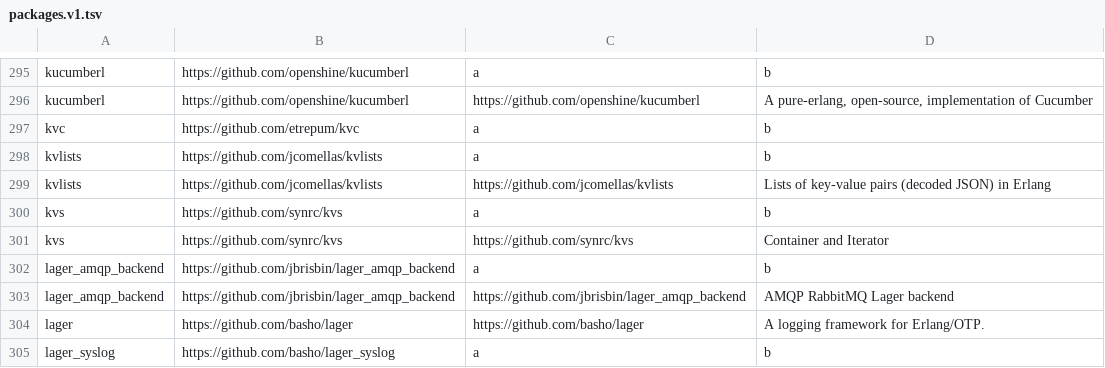
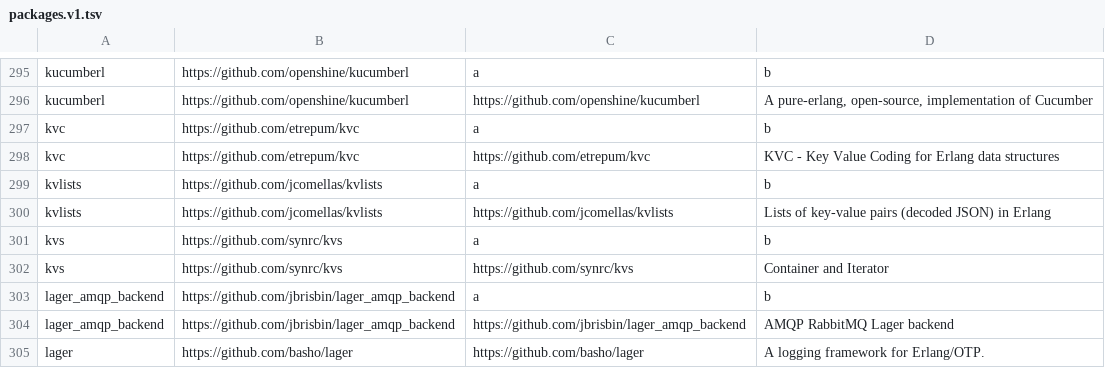
Before and after one commit to ninenines/erlang.mk, a TSV file: packages.v1.tsv, drawn as a sheet; only a part is shown, gaps mark what is left out; the shorter side is filled out with more unchanged rows; the diff names each change by its address in the sheet, - before the commit and + after, or states it on an @@ line.

```diff
--- a/packages.v1.tsv
+++ b/packages.v1.tsv
+row 298: kvc | https://github.com/etrepum/kvc | https://github.com/etrepum/kvc | KVC - Key Value Coding for Erlang data structures
```
Also changed, not shown: packages.v2.tsv, 1 other file.
